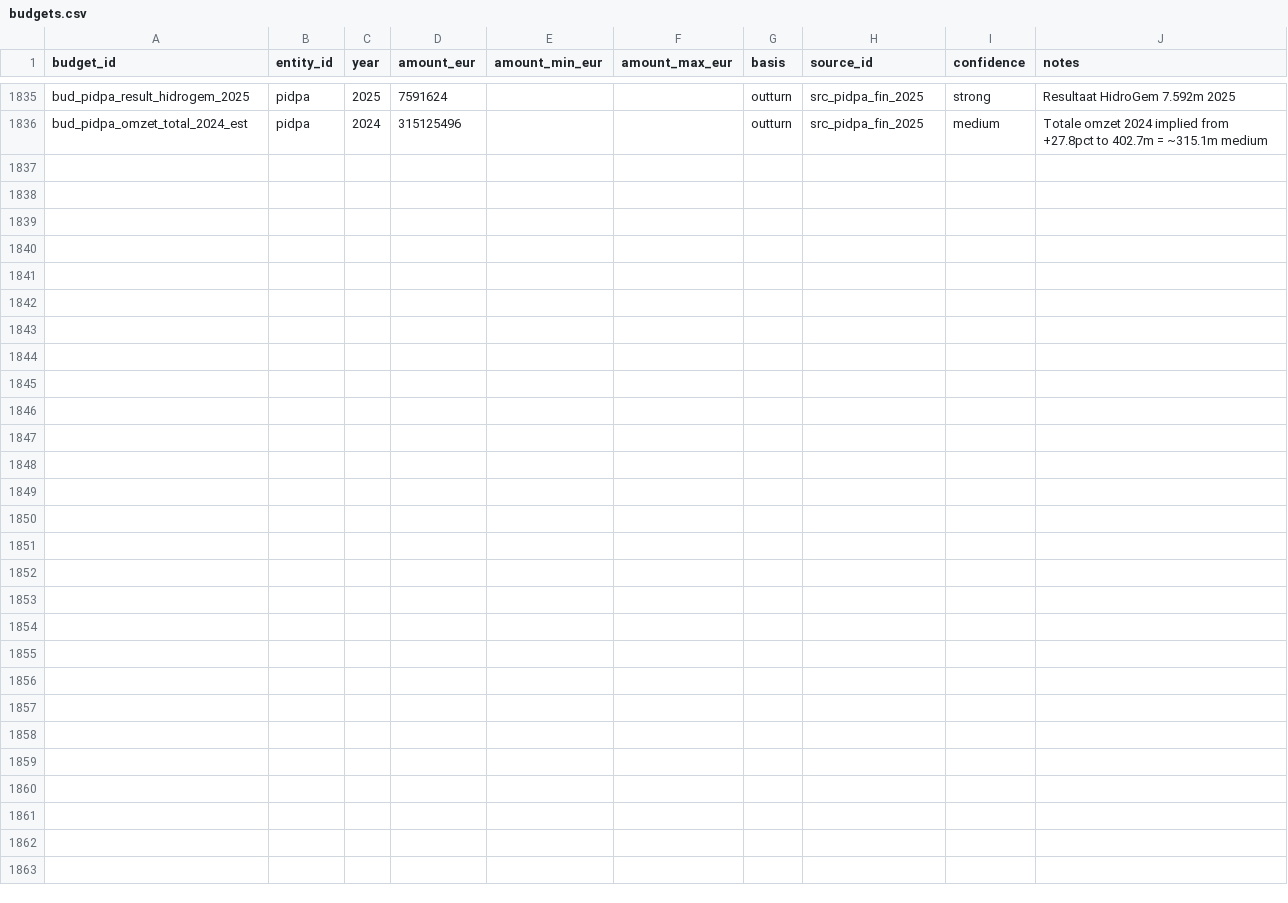
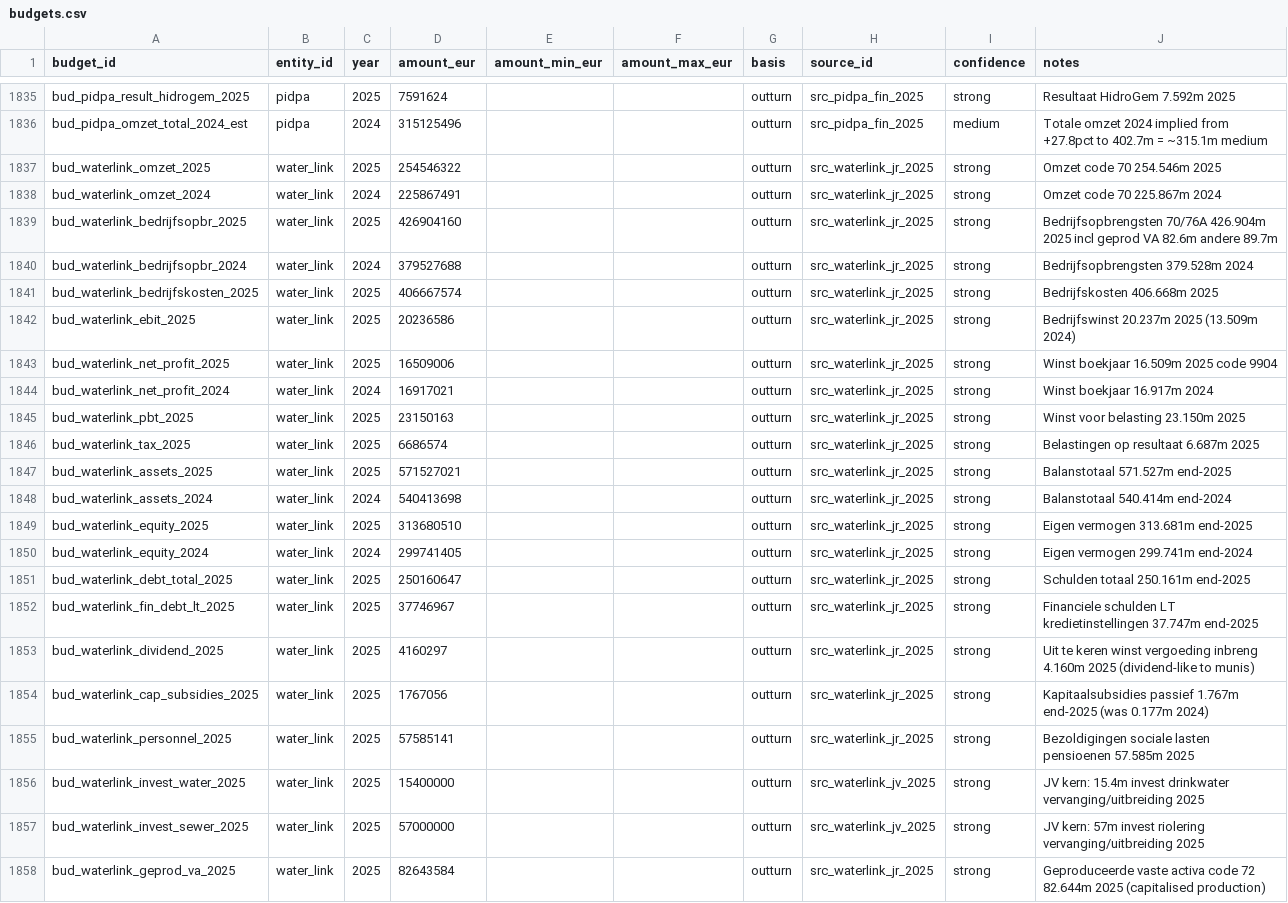
Before and after one commit to kareljanr/AIpolitics, a CSV file: docs/doge/data/budgets.csv, drawn as a sheet; only a part is shown, gaps mark what is left out.

Commit message:
doge(loop): tick 180 — rq_175 Water-link omzet 255m op.rev 427m assets 572m + progress@180

```diff
--- a/docs/doge/data/budgets.csv
+++ b/docs/doge/data/budgets.csv
@@ -1836 +1836,23 @@ bud_pidpa_result_hidrogem_2025,pidpa,2025,7591624,,,outturn,src_pidpa_fin_2025,s
 bud_pidpa_omzet_total_2024_est,pidpa,2024,315125496,,,outturn,src_pidpa_fin_2025,medium,Totale omzet 2024 implied from +27.8pct to 402.7m = ~315.1m medium
+bud_waterlink_omzet_2025,water_link,2025,254546322,,,outturn,src_waterlink_jr_2025,strong,Omzet code 70 254.546m 2025
+bud_waterlink_omzet_2024,water_link,2024,225867491,,,outturn,src_waterlink_jr_2025,strong,Omzet code 70 225.867m 2024
+bud_waterlink_bedrijfsopbr_2025,water_link,2025,426904160,,,outturn,src_waterlink_jr_2025,strong,Bedrijfsopbrengsten 70/76A 426.904m 2025 incl geprod VA 82.6m andere 89.7m
+bud_waterlink_bedrijfsopbr_2024,water_link,2024,379527688,,,outturn,src_waterlink_jr_2025,strong,Bedrijfsopbrengsten 379.528m 2024
+bud_waterlink_bedrijfskosten_2025,water_link,2025,406667574,,,outturn,src_waterlink_jr_2025,strong,Bedrijfskosten 406.668m 2025
+bud_waterlink_ebit_2025,water_link,2025,20236586,,,outturn,src_waterlink_jr_2025,strong,Bedrijfswinst 20.237m 2025 (13.509m 2024)
+bud_waterlink_net_profit_2025,water_link,2025,16509006,,,outturn,src_waterlink_jr_2025,strong,Winst boekjaar 16.509m 2025 code 9904
+bud_waterlink_net_profit_2024,water_link,2024,16917021,,,outturn,src_waterlink_jr_2025,strong,Winst boekjaar 16.917m 2024
+bud_waterlink_pbt_2025,water_link,2025,23150163,,,outturn,src_waterlink_jr_2025,strong,Winst voor belasting 23.150m 2025
+bud_waterlink_tax_2025,water_link,2025,6686574,,,outturn,src_waterlink_jr_2025,strong,Belastingen op resultaat 6.687m 2025
+bud_waterlink_assets_2025,water_link,2025,571527021,,,outturn,src_waterlink_jr_2025,strong,Balanstotaal 571.527m end-2025
+bud_waterlink_assets_2024,water_link,2024,540413698,,,outturn,src_waterlink_jr_2025,strong,Balanstotaal 540.414m end-2024
+bud_waterlink_equity_2025,water_link,2025,313680510,,,outturn,src_waterlink_jr_2025,strong,Eigen vermogen 313.681m end-2025
+bud_waterlink_equity_2024,water_link,2024,299741405,,,outturn,src_waterlink_jr_2025,strong,Eigen vermogen 299.741m end-2024
+bud_waterlink_debt_total_2025,water_link,2025,250160647,,,outturn,src_waterlink_jr_2025,strong,Schulden totaal 250.161m end-2025
+bud_waterlink_fin_debt_lt_2025,water_link,2025,37746967,,,outturn,src_waterlink_jr_2025,strong,Financiele schulden LT kredietinstellingen 37.747m end-2025
+bud_waterlink_dividend_2025,water_link,2025,4160297,,,outturn,src_waterlink_jr_2025,strong,Uit te keren winst vergoeding inbreng 4.160m 2025 (dividend-like to munis)
+bud_waterlink_cap_subsidies_2025,water_link,2025,1767056,,,outturn,src_waterlink_jr_2025,strong,Kapitaalsubsidies passief 1.767m end-2025 (was 0.177m 2024)
+bud_waterlink_personnel_2025,water_link,2025,57585141,,,outturn,src_waterlink_jr_2025,strong,Bezoldigingen sociale lasten pensioenen 57.585m 2025
+bud_waterlink_invest_water_2025,water_link,2025,15400000,,,outturn,src_waterlink_jv_2025,strong,JV kern: 15.4m invest drinkwater vervanging/uitbreiding 2025
+bud_waterlink_invest_sewer_2025,water_link,2025,57000000,,,outturn,src_waterlink_jv_2025,strong,JV kern: 57m invest riolering vervanging/uitbreiding 2025
+bud_waterlink_geprod_va_2025,water_link,2025,82643584,,,outturn,src_waterlink_jr_2025,strong,Geproduceerde vaste activa code 72 82.644m 2025 (capitalised production)
```
Also changed, not shown: docs/doge/data/commitments.csv, docs/doge/data/entities.csv, 7 other files.
